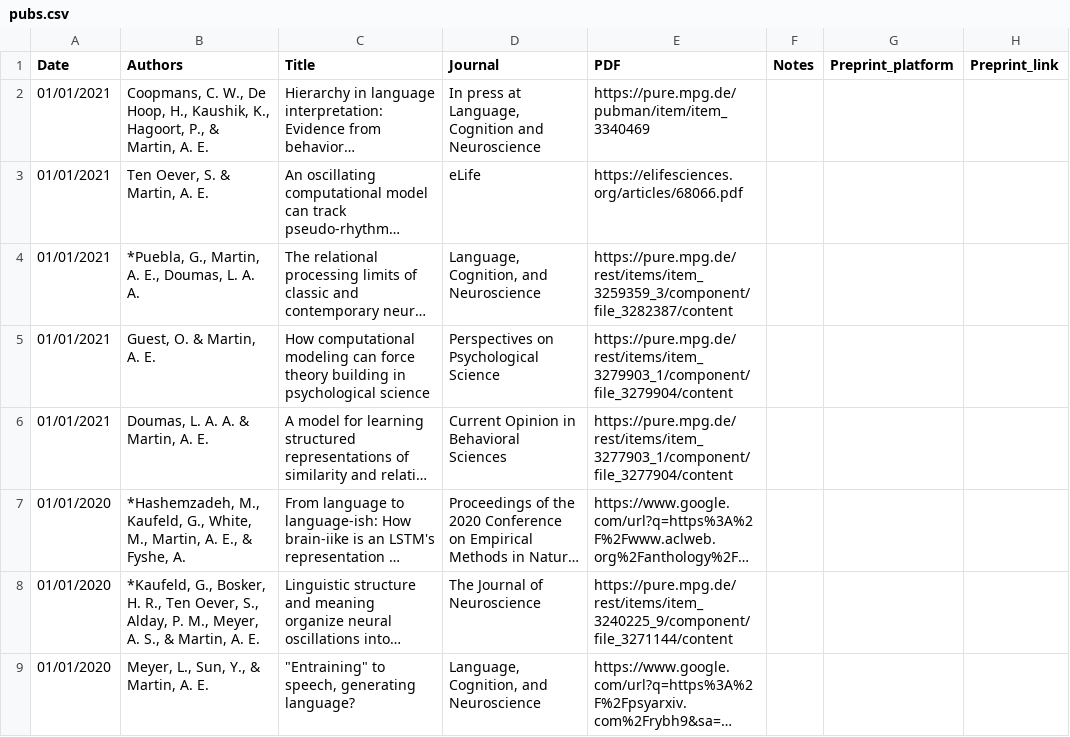
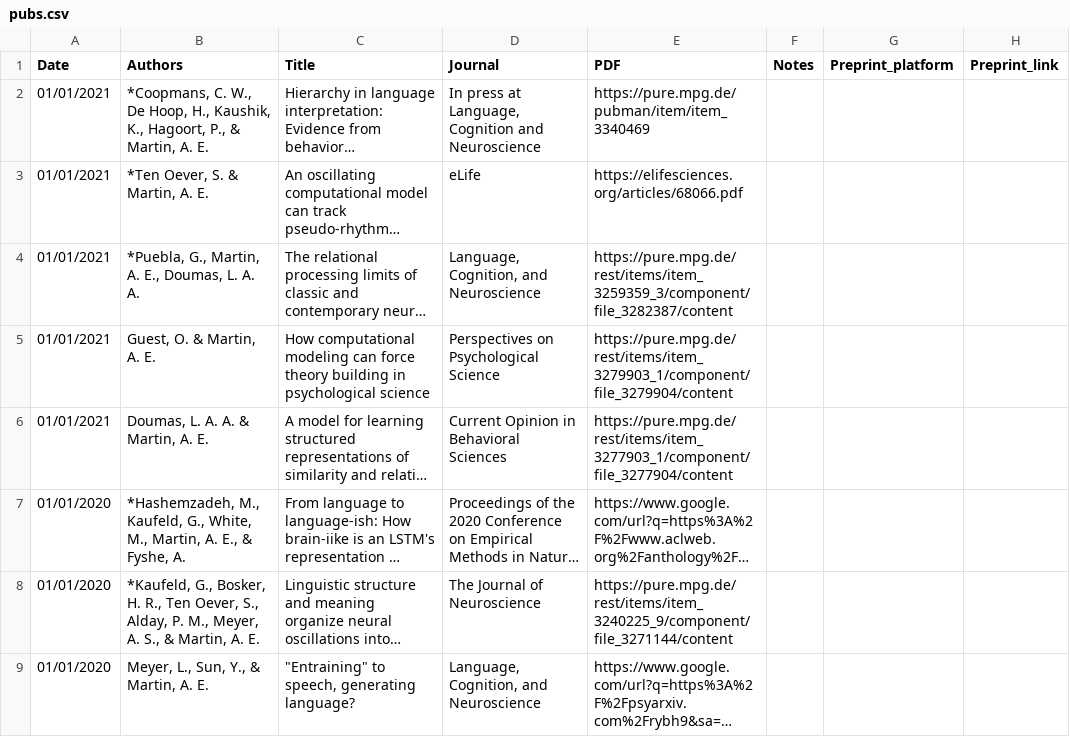
Before and after one commit to sannetenoever/lacns.github.io, a CSV file: _data/pubs.csv, drawn as a sheet; only a part is shown; long unchanged cells end in …; the diff names each change by its address in the sheet, - before the commit and + after, or states it on an @@ line.

```diff
--- a/_data/pubs.csv
+++ b/_data/pubs.csv
-B2 (Authors): Coopmans, C. W.,…
+B2 (Authors): *Coopmans, C. W.,…
-B3 (Authors): Ten Oever, S. & Martin, A. E.
+B3 (Authors): *Ten Oever, S. & Martin, A. E.
```
Also changed, not shown: 1 other file.
